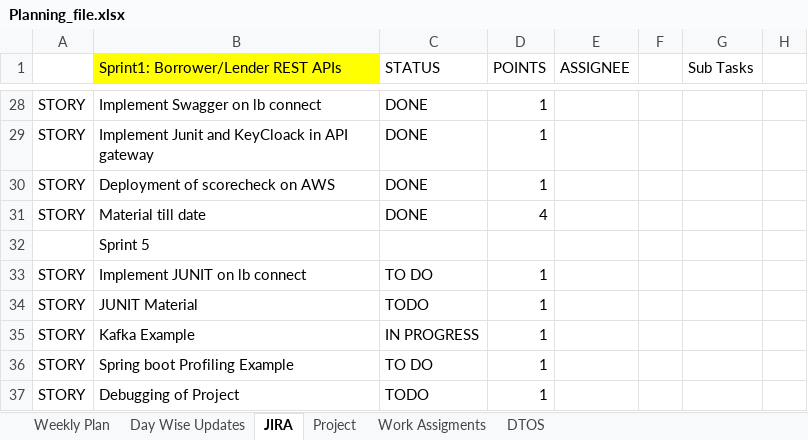
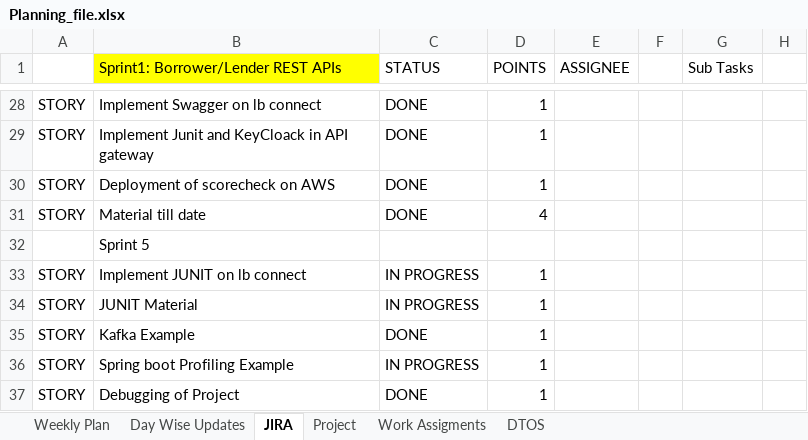
Before and after one commit to king-kaii/colts, an Excel workbook: Material/Planning_file.xlsx, sheet JIRA, drawn as a sheet; only a part is shown, gaps mark what is left out; values as stored, in another font and other column widths than the file's, no borders; the diff names each change by its address in the sheet, - before the commit and + after, or states it on an @@ line.

```diff
--- a/Material/Planning_file.xlsx (sheet JIRA)
+++ b/Material/Planning_file.xlsx (sheet JIRA)
-C33 (STATUS): TO DO
+C33 (STATUS): IN PROGRESS
-C34 (STATUS): TODO
+C34 (STATUS): IN PROGRESS
-C35 (STATUS): IN PROGRESS
+C35 (STATUS): DONE
-C36 (STATUS): TO DO
+C36 (STATUS): IN PROGRESS
-C37 (STATUS): TODO
+C37 (STATUS): DONE
```
Also changed, not shown: sheet Day Wise Updates, sheet Weekly Plan, 6 other files.
